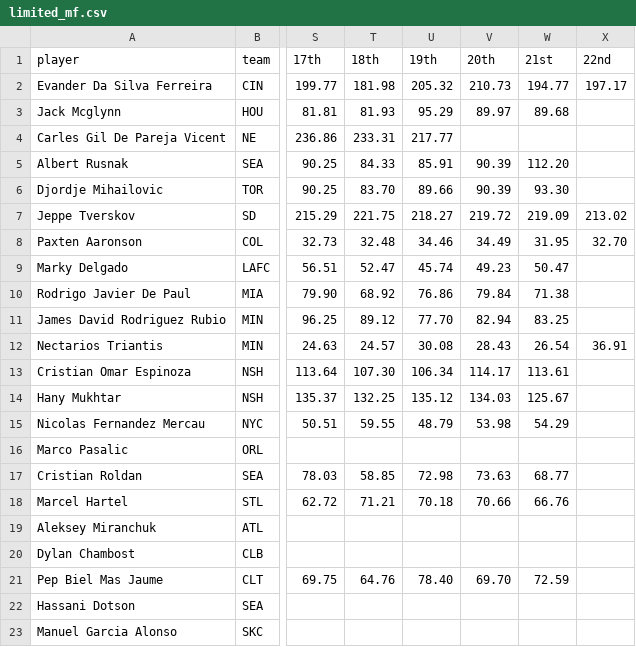
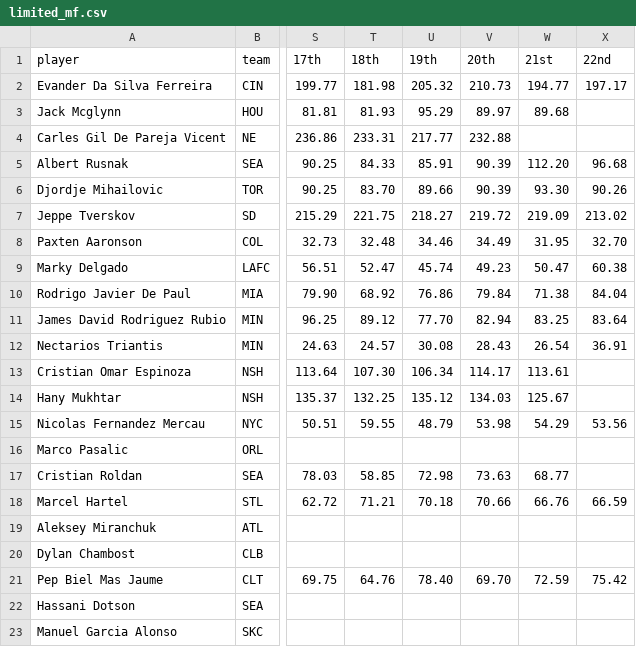
Before and after one commit to marcodenisi/sorare_auctions, a CSV file: data/limited_mf.csv, drawn as a sheet; only a part is shown, gaps mark what is left out; the diff names each change by its address in the sheet, - before the commit and + after, or states it on an @@ line.

```diff
--- a/data/limited_mf.csv
+++ b/data/limited_mf.csv
-V4 (20th): (empty)
+V4 (20th): 232.88
-X5 (22nd): (empty)
+X5 (22nd): 96.68
-X6 (22nd): (empty)
+X6 (22nd): 90.26
-X9 (22nd): (empty)
+X9 (22nd): 60.38
-X10 (22nd): (empty)
+X10 (22nd): 84.04
-X11 (22nd): (empty)
+X11 (22nd): 83.64
-X15 (22nd): (empty)
+X15 (22nd): 53.56
-X18 (22nd): (empty)
+X18 (22nd): 66.59
-X21 (22nd): (empty)
+X21 (22nd): 75.42
```
Also changed, not shown: data/limited_df.csv, data/limited_fw.csv, 30 other files.
